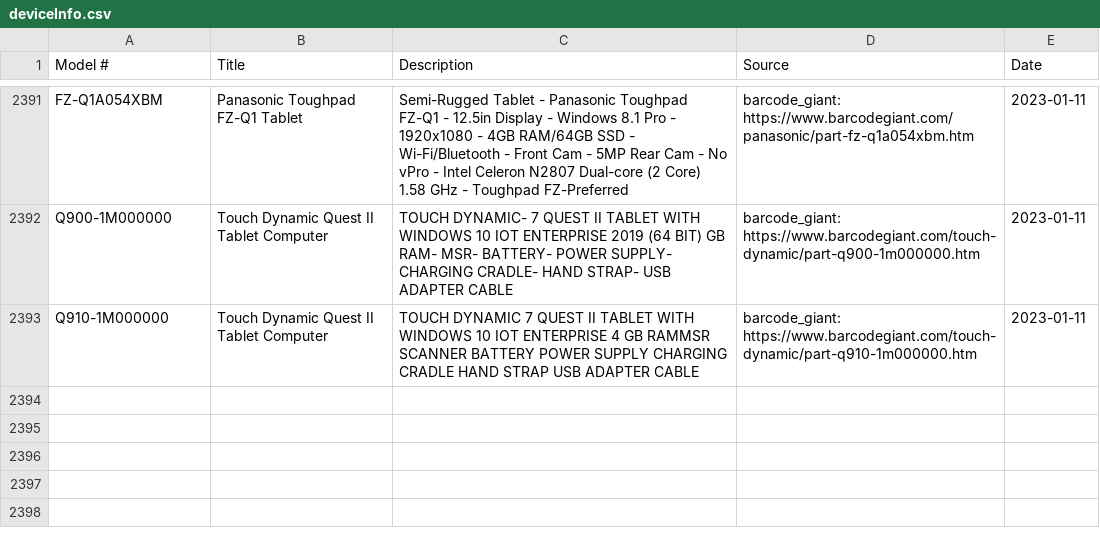
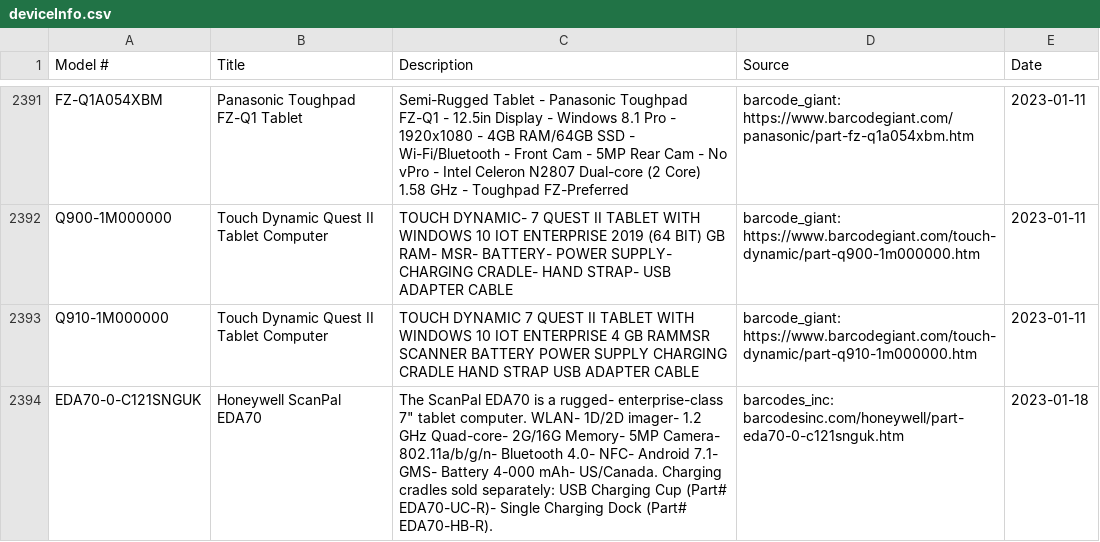
Before and after one commit to kadenatjuniper/tabletWebScraping, a CSV file: Data/deviceInfo.csv, drawn as a sheet; only a part is shown, gaps mark what is left out.

```diff
--- a/Data/deviceInfo.csv
+++ b/Data/deviceInfo.csv
@@ -2393 +2393,2 @@ Q900-1M000000,Touch Dynamic Quest II Tablet Computer,
 Q910-1M000000,Touch Dynamic Quest II Tablet Computer,                                     TOUCH DYNAMIC 7 QUEST II TABLET WITH WINDOWS 10 IOT ENTERPRISE 4 GB RAMMSR SCANNER BATTERY POWER SUPPLY CHARGING CRADLE HAND STRAP USB ADAPTER CABLE                                ,  barcode_giant:  https://www.barcodegiant.com/touch-dynamic/part-q910-1m000000.htm, 2023-01-11
+EDA70-0-C121SNGUK,Honeywell ScanPal EDA70," The ScanPal EDA70 is a rugged- enterprise-class 7"" tablet computer. WLAN- 1D/2D imager- 1.2 GHz Quad-core- 2G/16G Memory- 5MP Camera- 802.11a/b/g/n- Bluetooth 4.0- NFC- Android 7.1- GMS- Battery 4-000 mAh- US/Canada. Charging cradles sold separately: USB Charging Cup (Part# EDA70-UC-R)- Single Charging Dock (Part# EDA70-HB-R).",  barcodes_inc:  barcodesinc.com/honeywell/part-eda70-0-c121snguk.htm, 2023-01-18
```
Also changed, not shown: 2 other files.
